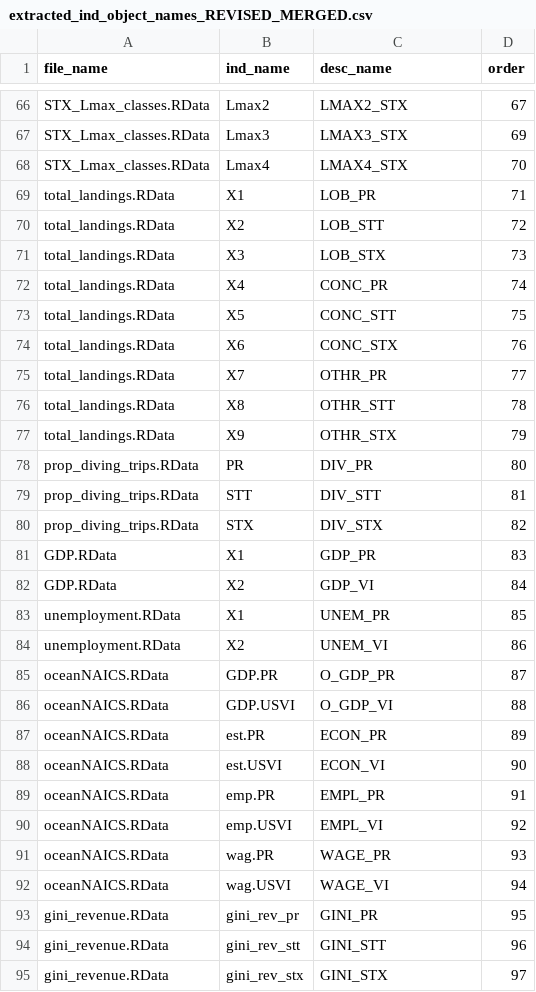
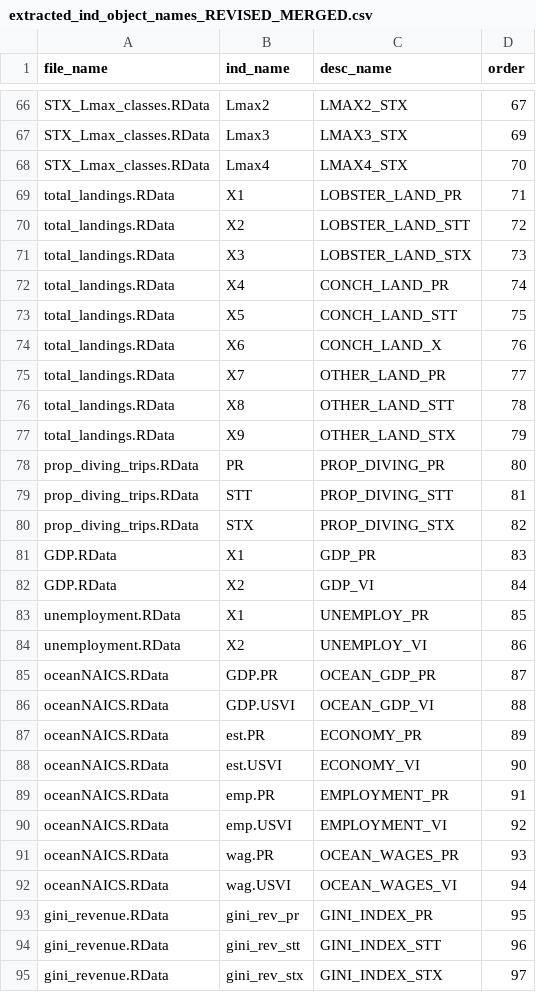
Before and after one commit to Gulf-IEA/Caribbean-ESR-2, a CSV file: indicator_data/synthesisFiles/extracted_ind_object_names_REVISED_MERGED.csv, drawn as a sheet; only a part is shown, gaps mark what is left out; the diff covers the shown part only.

```diff
--- a/indicator_data/synthesisFiles/extracted_ind_object_names_REVISED_MERGED.csv
+++ b/indicator_data/synthesisFiles/extracted_ind_object_names_REVISED_MERGED.csv
@@ -68,28 +68,28 @@
 "STX_Lmax_classes.RData","Lmax4","LMAX4_STX",70
-"total_landings.RData","X1","LOB_PR",71
-"total_landings.RData","X2","LOB_STT",72
-"total_landings.RData","X3","LOB_STX",73
-"total_landings.RData","X4","CONC_PR",74
-"total_landings.RData","X5","CONC_STT",75
-"total_landings.RData","X6","CONC_STX",76
-"total_landings.RData","X7","OTHR_PR",77
-"total_landings.RData","X8","OTHR_STT",78
-"total_landings.RData","X9","OTHR_STX",79
-"prop_diving_trips.RData","PR","DIV_PR",80
-"prop_diving_trips.RData","STT","DIV_STT",81
-"prop_diving_trips.RData","STX","DIV_STX",82
+"total_landings.RData","X1","LOBSTER_LAND_PR",71
+"total_landings.RData","X2","LOBSTER_LAND_STT",72
+"total_landings.RData","X3","LOBSTER_LAND_STX",73
+"total_landings.RData","X4","CONCH_LAND_PR",74
+"total_landings.RData","X5","CONCH_LAND_STT",75
+"total_landings.RData","X6","CONCH_LAND_X",76
+"total_landings.RData","X7","OTHER_LAND_PR",77
+"total_landings.RData","X8","OTHER_LAND_STT",78
+"total_landings.RData","X9","OTHER_LAND_STX",79
+"prop_diving_trips.RData","PR","PROP_DIVING_PR",80
+"prop_diving_trips.RData","STT","PROP_DIVING_STT",81
+"prop_diving_trips.RData","STX","PROP_DIVING_STX",82
 "GDP.RData","X1","GDP_PR",83
 "GDP.RData","X2","GDP_VI",84
-"unemployment.RData","X1","UNEM_PR",85
-"unemployment.RData","X2","UNEM_VI",86
-"oceanNAICS.RData","GDP.PR","O_GDP_PR",87
-"oceanNAICS.RData","GDP.USVI","O_GDP_VI",88
-"oceanNAICS.RData","est.PR","ECON_PR",89
-"oceanNAICS.RData","est.USVI","ECON_VI",90
-"oceanNAICS.RData","emp.PR","EMPL_PR",91
-"oceanNAICS.RData","emp.USVI","EMPL_VI",92
-"oceanNAICS.RData","wag.PR","WAGE_PR",93
-"oceanNAICS.RData","wag.USVI","WAGE_VI",94
-"gini_revenue.RData","gini_rev_pr","GINI_PR",95
-"gini_revenue.RData","gini_rev_stt","GINI_STT",96
-"gini_revenue.RData","gini_rev_stx","GINI_STX",97
+"unemployment.RData","X1","UNEMPLOY_PR",85
+"unemployment.RData","X2","UNEMPLOY_VI",86
+"oceanNAICS.RData","GDP.PR","OCEAN_GDP_PR",87
+"oceanNAICS.RData","GDP.USVI","OCEAN_GDP_VI",88
+"oceanNAICS.RData","est.PR","ECONOMY_PR",89
+"oceanNAICS.RData","est.USVI","ECONOMY_VI",90
+"oceanNAICS.RData","emp.PR","EMPLOYMENT_PR",91
+"oceanNAICS.RData","emp.USVI","EMPLOYMENT_VI",92
+"oceanNAICS.RData","wag.PR","OCEAN_WAGES_PR",93
+"oceanNAICS.RData","wag.USVI","OCEAN_WAGES_VI",94
+"gini_revenue.RData","gini_rev_pr","GINI_INDEX_PR",95
+"gini_revenue.RData","gini_rev_stt","GINI_INDEX_STT",96
+"gini_revenue.RData","gini_rev_stx","GINI_INDEX_STX",97
```
Also changed, not shown: 66 edited cells elsewhere in this file, indicator_data/synthesisFiles/extracted_ind_object_names_REVISED.csv, 4 other files.
